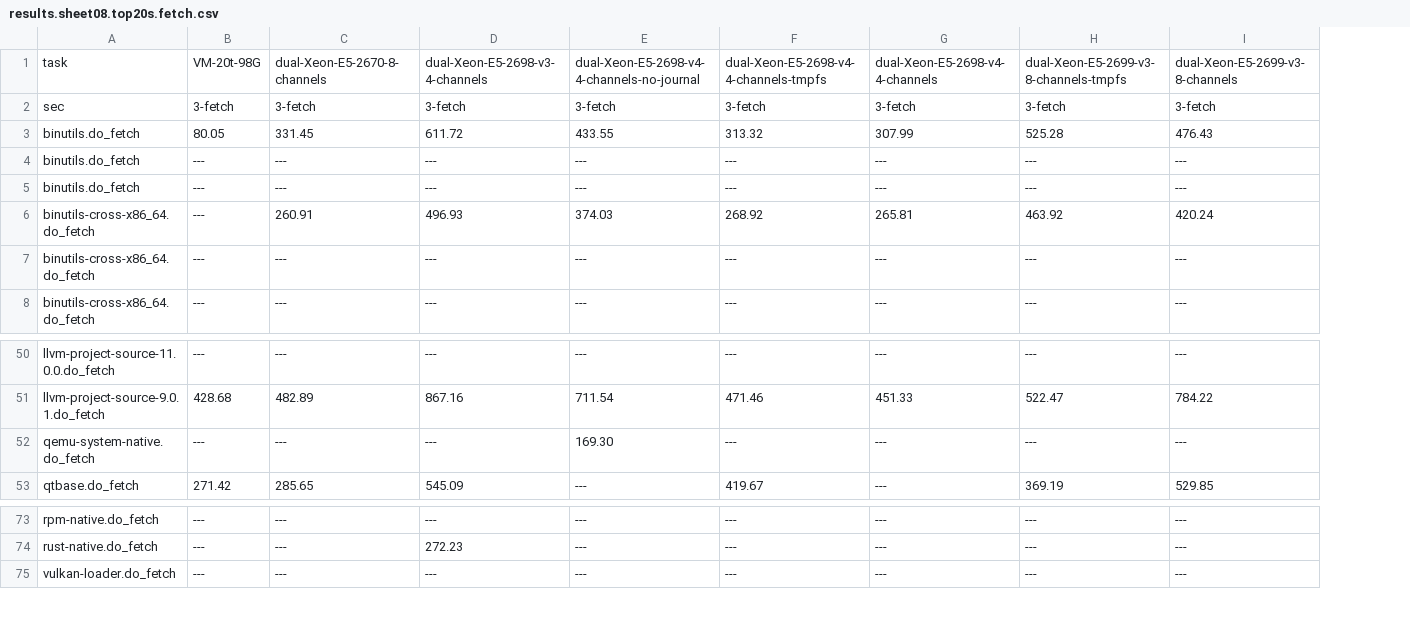
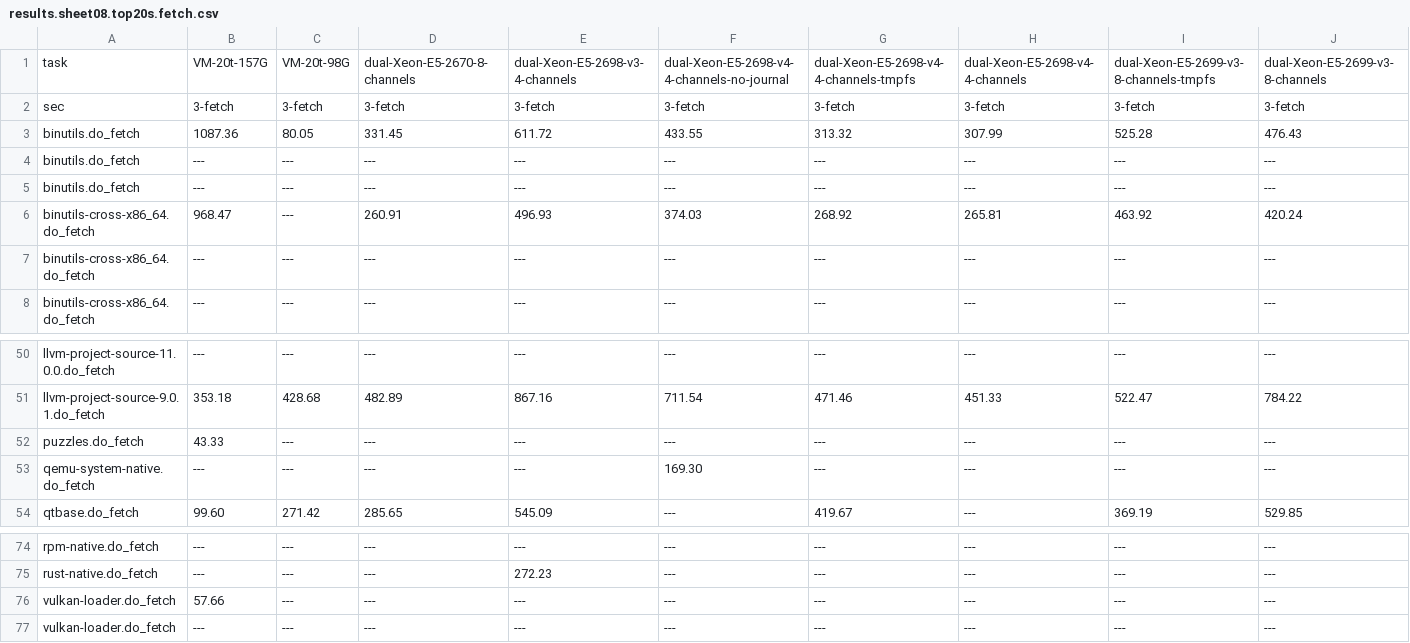
Before and after one commit to shr-project/test-oe-build-time, a CSV file: results.sheet08.top20s.fetch.csv, drawn as a sheet; only a part is shown, gaps mark what is left out; rows hold the shown columns only; the diff names each change by its address in the sheet, - before the commit and + after, or states it on an @@ line.

```diff
--- a/results.sheet08.top20s.fetch.csv
+++ b/results.sheet08.top20s.fetch.csv
+column B, rows 1-8: VM-20t-157G | 3-fetch | 1087.36 | --- | --- | 968.47 | --- | ---; rows 50-51: --- | 353.18; rows 53-54: --- | 99.60; rows 74-75: --- | ---; row 77: ---
+row 52: puzzles.do_fetch | 43.33 | --- | --- | --- | --- | --- | --- | --- | ---
+row 76: vulkan-loader.do_fetch | 57.66 | --- | --- | --- | --- | --- | --- | --- | ---
```
Also changed, not shown: results.sheet04.top20.build-test.csv, results.sheet05.top20.fetch.csv, 42 other files.
